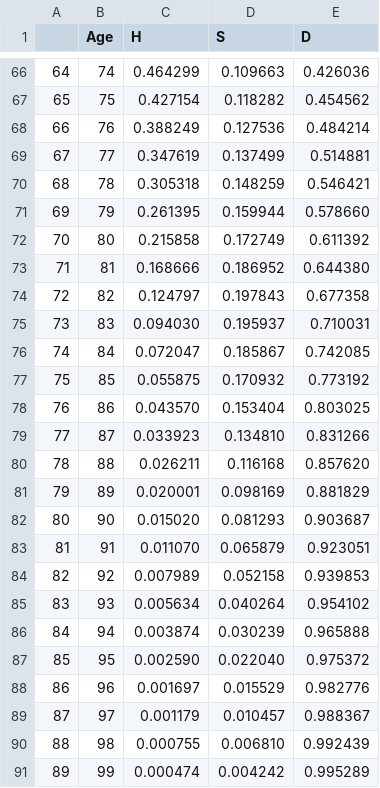
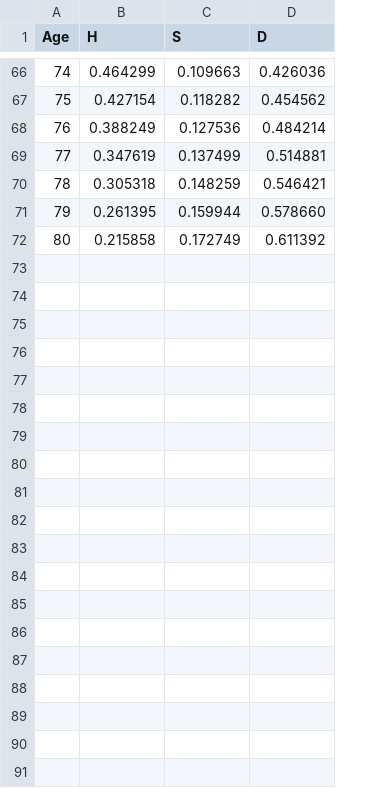
Before and after one commit to FreshJesh5/InsuranceModel, a CSV file: pop/population.csv, drawn as a sheet; only a part is shown, gaps mark what is left out; the diff covers the shown part only; the diff names each change by its address in the sheet, - before the commit and + after, or states it on an @@ line.

```diff
--- a/pop/population.csv
+++ b/pop/population.csv
-column A, rows 66-72: 64 | 65 | 66 | 67 | 68 | 69 | 70
-row 73: 71 | 81 | 0.168666 | 0.186952 | 0.644380
-row 74: 72 | 82 | 0.124797 | 0.197843 | 0.677358
-row 75: 73 | 83 | 0.094030 | 0.195937 | 0.710031
-row 76: 74 | 84 | 0.072047 | 0.185867 | 0.742085
-row 77: 75 | 85 | 0.055875 | 0.170932 | 0.773192
-row 78: 76 | 86 | 0.043570 | 0.153404 | 0.803025
-row 79: 77 | 87 | 0.033923 | 0.134810 | 0.831266
-row 80: 78 | 88 | 0.026211 | 0.116168 | 0.857620
-row 81: 79 | 89 | 0.020001 | 0.098169 | 0.881829
-row 82: 80 | 90 | 0.015020 | 0.081293 | 0.903687
-row 83: 81 | 91 | 0.011070 | 0.065879 | 0.923051
-row 84: 82 | 92 | 0.007989 | 0.052158 | 0.939853
-row 85: 83 | 93 | 0.005634 | 0.040264 | 0.954102
-row 86: 84 | 94 | 0.003874 | 0.030239 | 0.965888
-row 87: 85 | 95 | 0.002590 | 0.022040 | 0.975372
-row 88: 86 | 96 | 0.001697 | 0.015529 | 0.982776
-row 89: 87 | 97 | 0.001179 | 0.010457 | 0.988367
-row 90: 88 | 98 | 0.000755 | 0.006810 | 0.992439
-row 91: 89 | 99 | 0.000474 | 0.004242 | 0.995289
```
Also changed, not shown: 11 removed rows elsewhere in this file, cash_flow/exp_benefit_delta.csv, cash_flow/exp_benefit_idle.csv, 9 other files.
